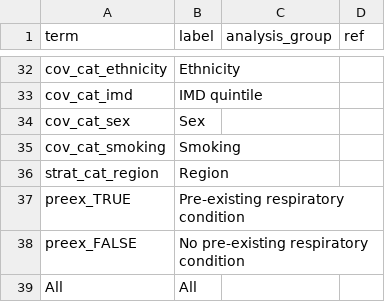
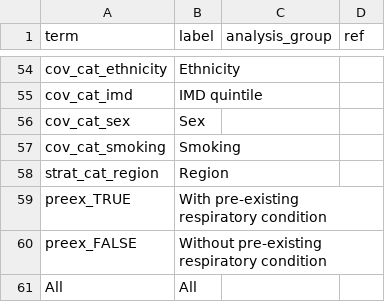
Before and after one commit to opensafely/post-covid-respiratory, a CSV file: lib/plot_labels.csv, drawn as a sheet; only a part is shown, gaps mark what is left out; the diff covers the shown part only.

```diff
--- a/lib/plot_labels.csv
+++ b/lib/plot_labels.csv
@@ -36,4 +58,4 @@ cov_cat_smoking,Smoking,,
 strat_cat_region,Region,,
-preex_TRUE, Pre-existing respiratory condition,,
-preex_FALSE, No pre-existing respiratory condition,,
+preex_TRUE,With pre-existing respiratory condition,,
+preex_FALSE,Without pre-existing respiratory condition,,
 All,All,,
```
Also changed, not shown: 24 added rows and 2 removed rows elsewhere in this file, 3 other files.
